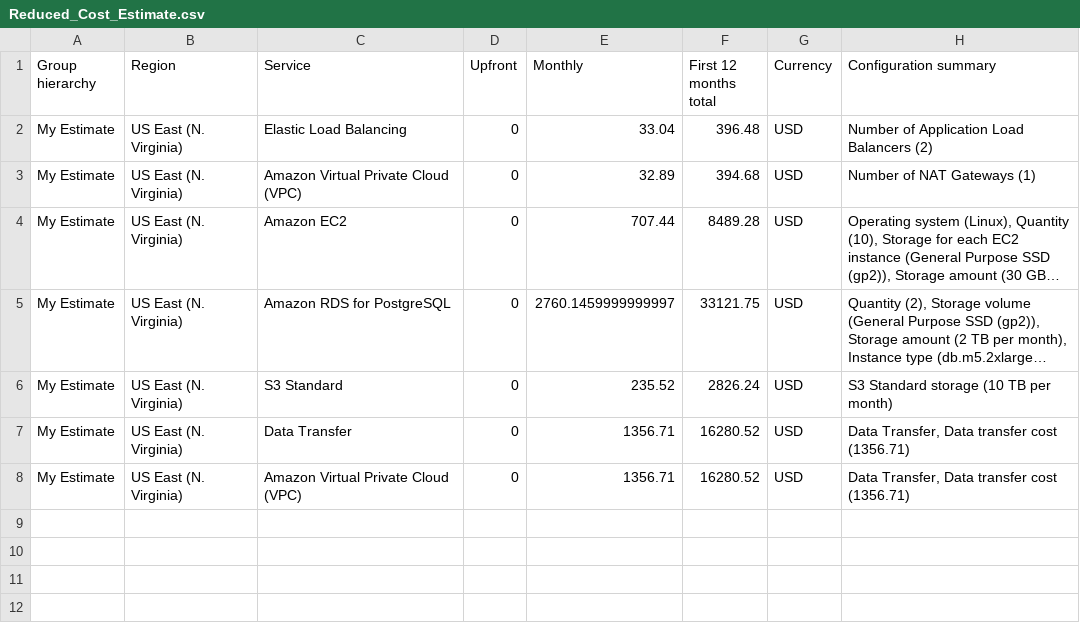
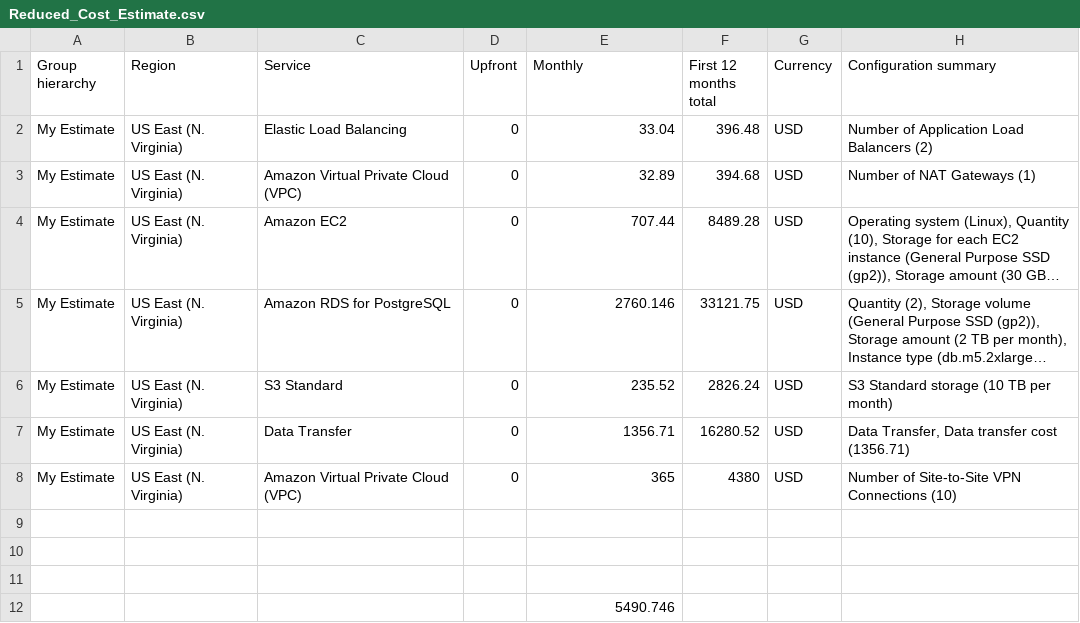
Before and after one commit to erichamster/cd0345-design-for-performance-and-scalability, a CSV file: Reduced_Cost_Estimate.csv, drawn as a sheet; long unchanged cells end in …; the diff names each change by its address in the sheet, - before the commit and + after, or states it on an @@ line.

```diff
--- a/Reduced_Cost_Estimate.csv
+++ b/Reduced_Cost_Estimate.csv
-E5 (Monthly): 2760.1459999999997
+E5 (Monthly): 2760.146
-E8 (Monthly): 1356.71
+E8 (Monthly): 365
-F8 (First 12 months total): 16280.52
+F8 (First 12 months total): 4380
-H8 (Configuration summary): Data Transfer, Data transfer cost (1356.71)
+H8 (Configuration summary): Number of Site-to-Site VPN Connections (10)
+row 9: (empty)
+row 10: (empty)
+row 11: (empty)
+row 12:  |  |  |  | 5490.746
```
Also changed, not shown: Increased_Cost_Estimate.csv.
